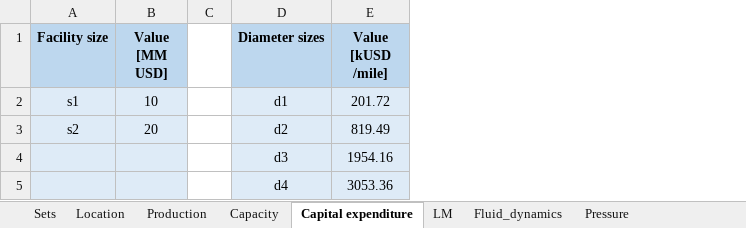
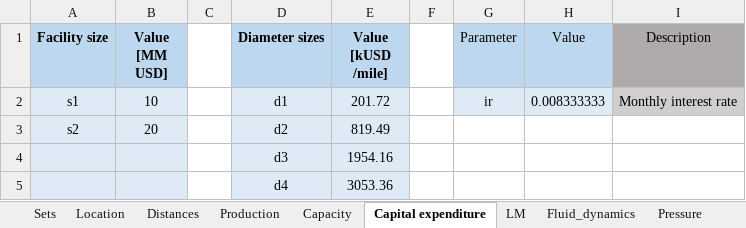
Before and after one commit to DiegoTru-lang/LM_Gathering, an Excel workbook: src/data/toy_problem.xlsx, sheet Capital expenditure, drawn as a sheet; values as stored, in another font and other column widths than the file's, no borders; the diff names each change by its address in the sheet, - before the commit and + after, or states it on an @@ line.

```diff
--- a/src/data/toy_problem.xlsx (sheet Capital expenditure)
+++ b/src/data/toy_problem.xlsx (sheet Capital expenditure)
+sheet tab: Distances
+column F, empty
+column G (Parameter), row 2: ir
+column H (Value), row 2: 0.008333333
+column I (Description), row 2: Monthly interest rate
```
Also changed, not shown: sheet Pressure, sheet Production, sheet Sets, sheet Location, sheet Fluid_dynamics, 14 other files.
